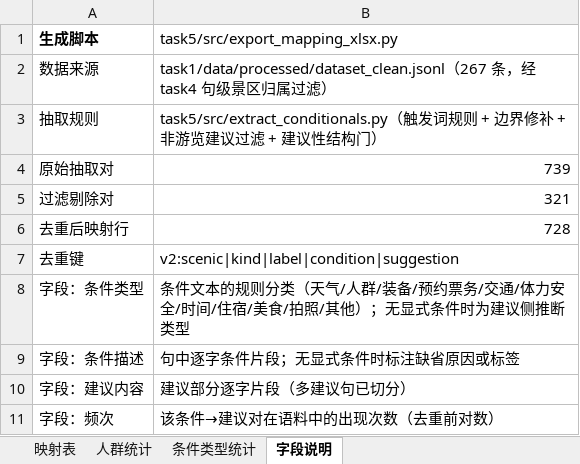
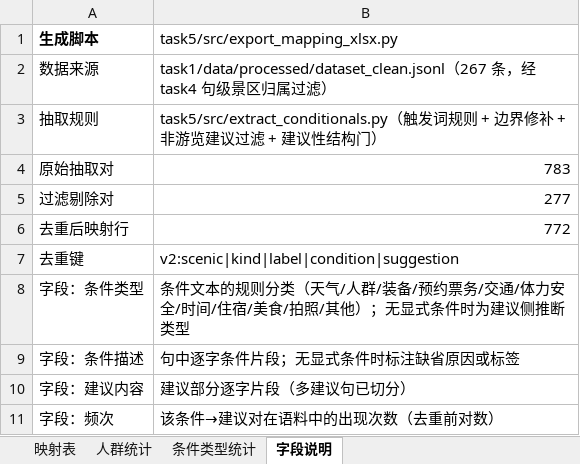
Before and after one commit to Breeze1733/Data-Mining-Course-Lab, an Excel workbook: task5/output/mapping_table.xlsx, sheet 字段说明, drawn as a sheet; values as stored, in another font and other column widths than the file's, no borders; the diff names each change by its address in the sheet, - before the commit and + after, or states it on an @@ line.

Commit message:
fix(task5,task6): 门证据补全召回 4 条真实条件并重刷图谱
- 对比新旧图谱发现建议性结构门误删真实条件：ADVICE_MARK 补
  不要/不去/别去/别走/适合/适宜；PRESCRIPTION 补 前往；门函数
  纳入条件侧证据与地点枚举列表（所在/附近/位于）
- 召回：不去原始森林、冬季西海大峡谷关闭、莲花峰封山(玉屏楼挂接)、
  光明顶拍摄日出地点枚举、黄山 4-11 月最佳游期月窗
- 候选 1,060 对、过滤 279、去重 772 行（394 带显式条件）；审计
  样本重新对齐判定：严格 65.4% / 宽松 76.9%，漏抽排查 3/20
- task6 图谱重刷：518 节点 / 2,637 边，6/6 事实核验通过，无孤点

```diff
--- a/task5/output/mapping_table.xlsx (sheet 字段说明)
+++ b/task5/output/mapping_table.xlsx (sheet 字段说明)
-B4 (task5/src/export_mapping_xlsx.py): 739
+B4 (task5/src/export_mapping_xlsx.py): 783
-B5 (task5/src/export_mapping_xlsx.py): 321
+B5 (task5/src/export_mapping_xlsx.py): 277
-B6 (task5/src/export_mapping_xlsx.py): 728
+B6 (task5/src/export_mapping_xlsx.py): 772
```
Also changed, not shown: sheet 映射表, sheet 条件类型统计, sheet 人群统计, 23 other files.
